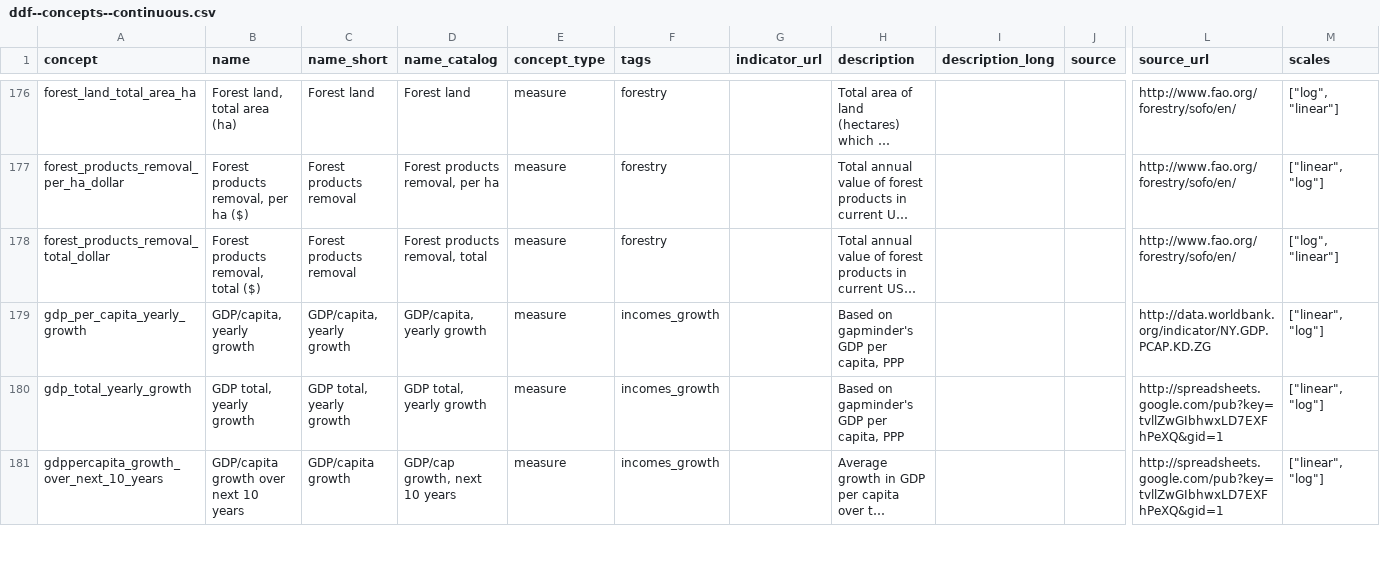
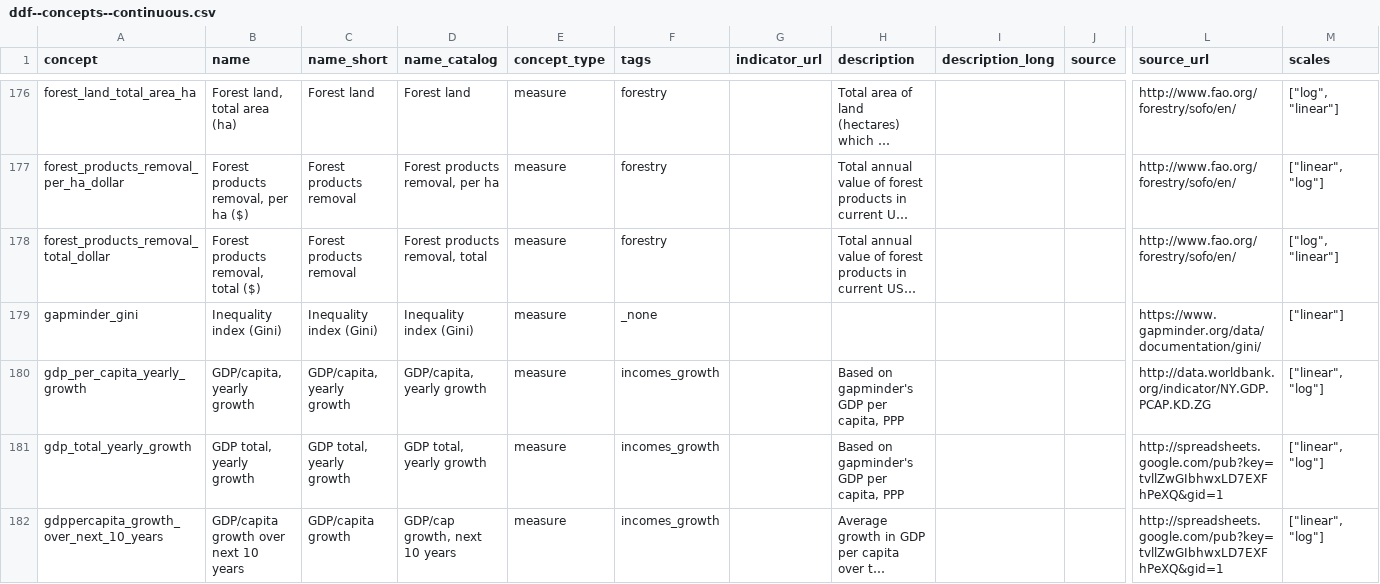
Before and after one commit to open-numbers/ddf--gapminder--ontology, a CSV file: ddf--concepts--continuous.csv, drawn as a sheet; only a part is shown, gaps mark what is left out; long unchanged cells end in …; rows hold the shown columns only; the diff names each change by its address in the sheet, - before the commit and + after, or states it on an @@ line.

Commit message:
reverse removing gapminder_gini

```diff
--- a/ddf--concepts--continuous.csv
+++ b/ddf--concepts--continuous.csv
+row 179: gapminder_gini | Inequality index (Gini) | Inequality index (Gini) | Inequality index (Gini) | measure | _none |  |  |  |  | https://www.gapminder.org/data/documentation/gini/ | ["linear"]
```
